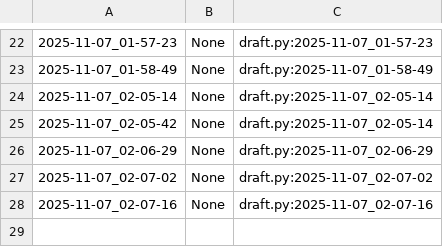
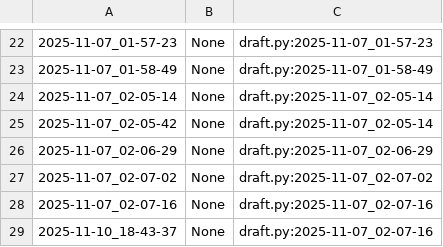
Before and after one commit to qxcode-course/poo-dd-cd-bloco-c-anacambraia, a CSV file: myrep/.tko/track/poo@lapiseira/track.csv, drawn as a sheet; only a part is shown, gaps mark what is left out; the diff names each change by its address in the sheet, - before the commit and + after, or states it on an @@ line.

```diff
--- a/myrep/.tko/track/poo@lapiseira/track.csv
+++ b/myrep/.tko/track/poo@lapiseira/track.csv
+row 29: 2025-11-10_18-43-37 | None | draft.py:2025-11-07_02-07-16
```
Also changed, not shown: 8 other files.
